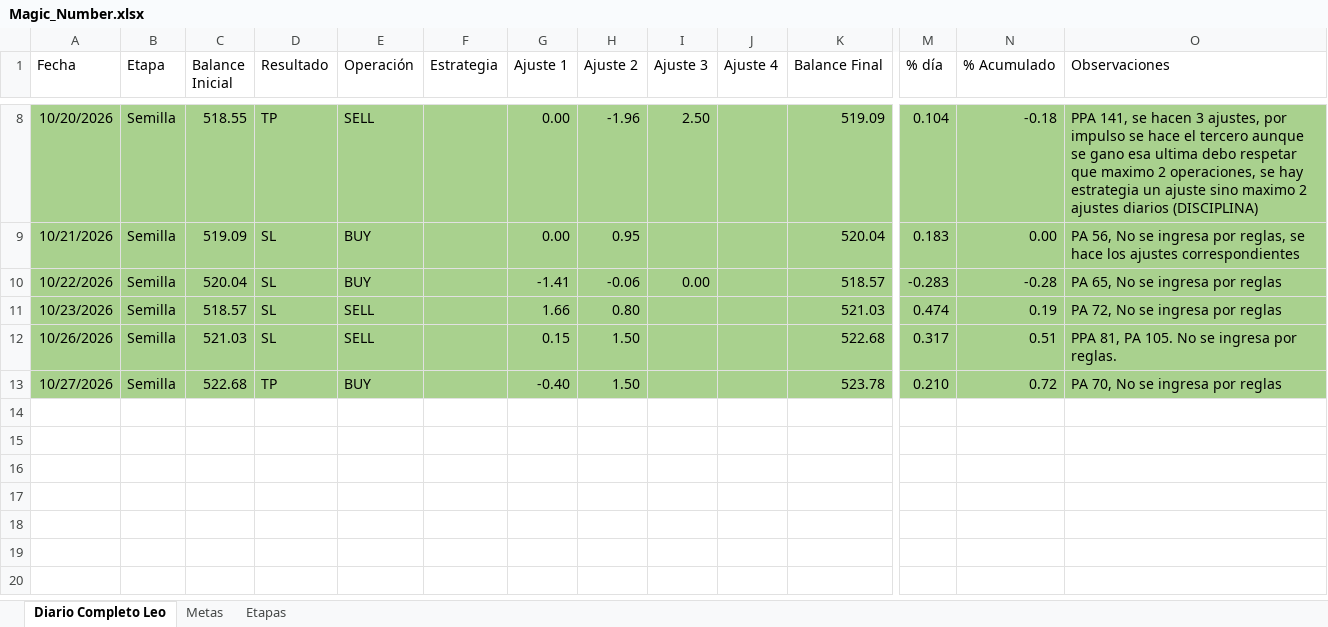
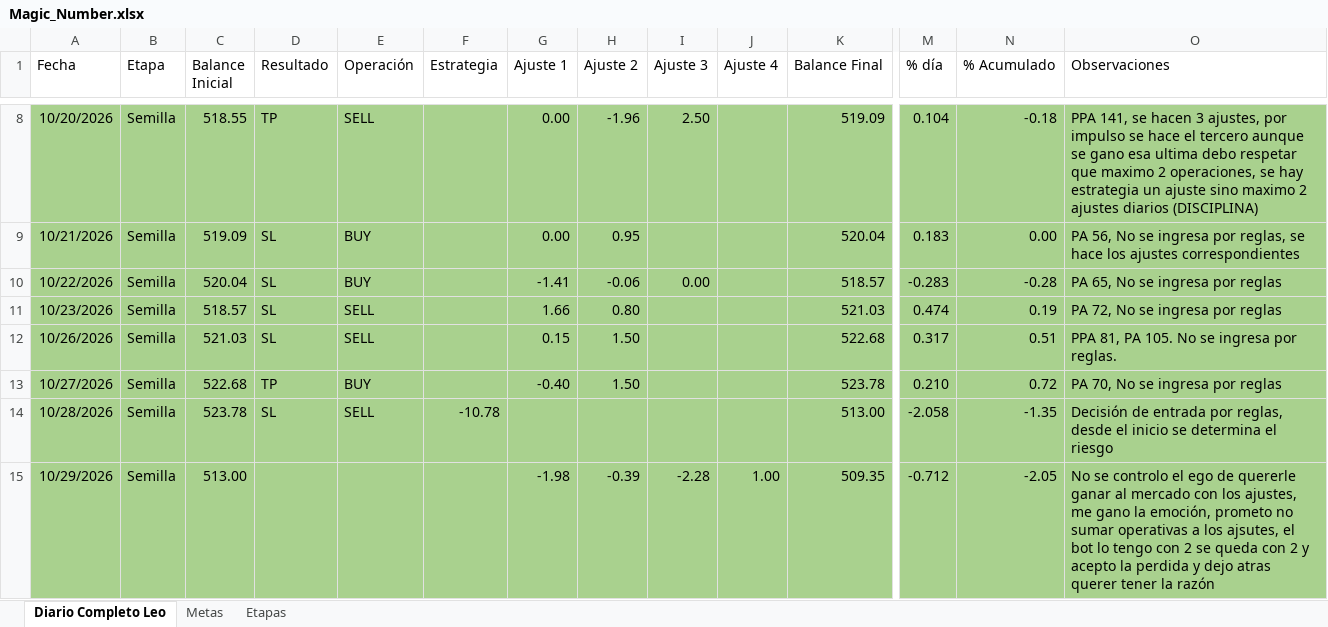
Before and after one commit to LeonArias13/Diario_GODandNasdaq, an Excel workbook: Magic_Number.xlsx, sheet Diario Completo Leo, drawn as a sheet; only a part is shown, gaps mark what is left out; values as stored, in another font and other column widths than the file's, no borders; conditional formats and table styles not drawn; rows hold the shown columns only; the diff names each change by its address in the sheet, - before the commit and + after, or states it on an @@ line.

Commit message:
Add files via upload

```diff
--- a/Magic_Number.xlsx (sheet Diario Completo Leo)
+++ b/Magic_Number.xlsx (sheet Diario Completo Leo)
+row 14: 10/28/2026 | Semilla | 523.78 | SL | SELL | -10.78 |  |  |  |  | 513.00 | -2.058 | -1.35 | Decisión de entrada por reglas, desde el inicio se determina el riesgo
+row 15: 10/29/2026 | Semilla | 513.00 |  |  |  | -1.98 | -0.39 | -2.28 | 1.00 | 509.35 | -0.712 | -2.05 | No se controlo el ego de quererle ganar al mercado con los ajustes, me gano la emoción, prometo no sumar operativas a los ajsutes, el bot lo tengo con 2 se queda con 2 y acepto la perdida y dejo atras querer tener la razón
```
